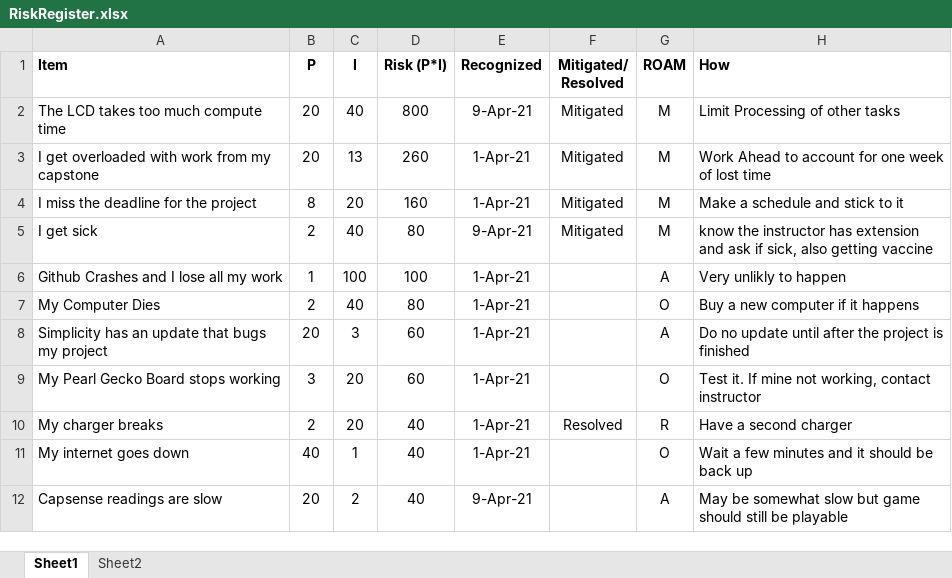
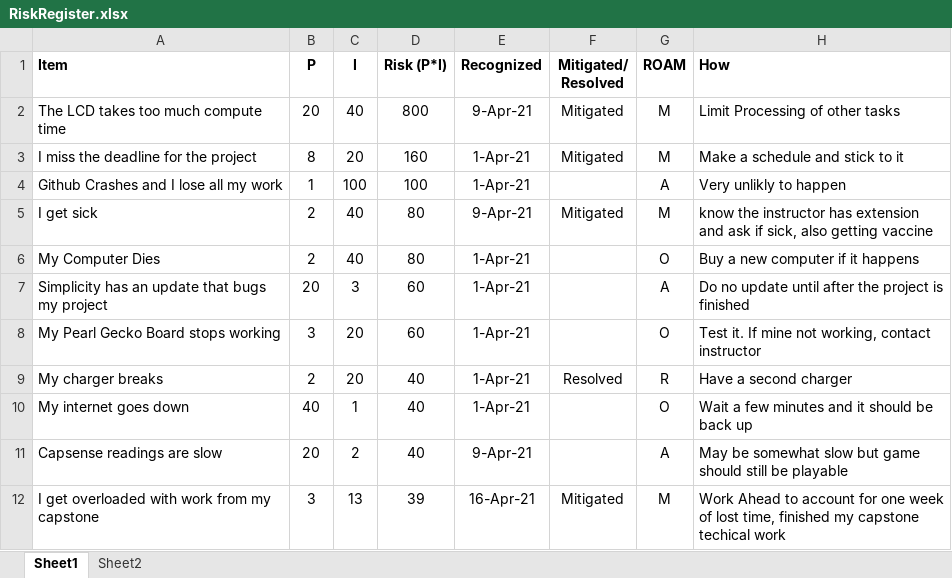
Before and after one commit to thwaitesja/RTOS_Final_Project, an Excel workbook: RiskRegister.xlsx, sheet Sheet1, drawn as a sheet; values as stored, in another font and other column widths than the file's, no borders; charts and pictures and table styles not drawn; removed rows and columns are numbered as before the commit, all else as after; the diff names each change by its address in the sheet, - before the commit and + after, or states it on an @@ line.

Commit message:
Update with the files from week 3

```diff
--- a/RiskRegister.xlsx (sheet Sheet1)
+++ b/RiskRegister.xlsx (sheet Sheet1)
-row 3: I get overloaded with work from my capstone | 20 | 13 | 260 | 1-Apr-21 | Mitigated | M | Work Ahead to account for one week of lost time
@@ row 6 moved to row 4: Github Crashes and I lose all my work @@
+row 12: I get overloaded with work from my capstone | 3 | 13 | 39 | 16-Apr-21 | Mitigated | M | Work Ahead to account for one week of lost time, finished my capstone techical work
```
Also changed, not shown: formulas that keep their value, charts or pictures, 19 other files.
